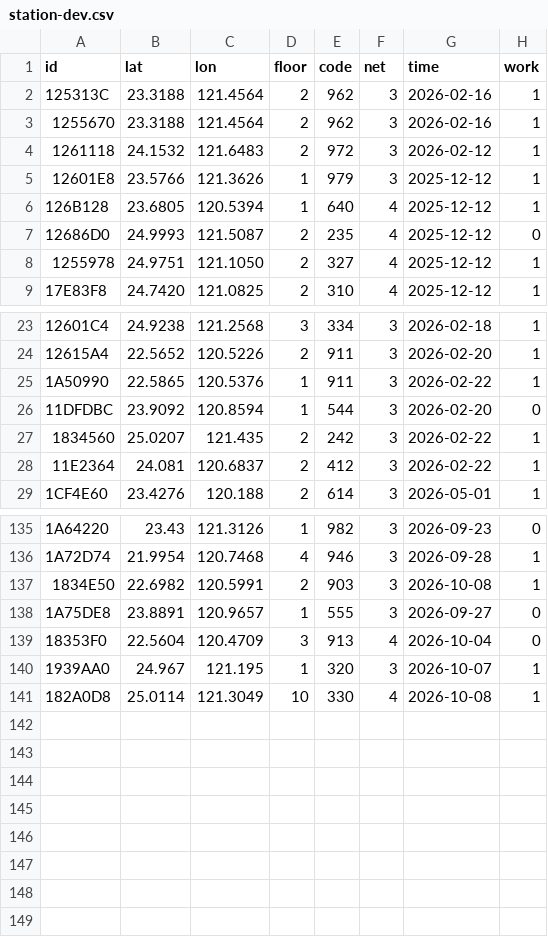
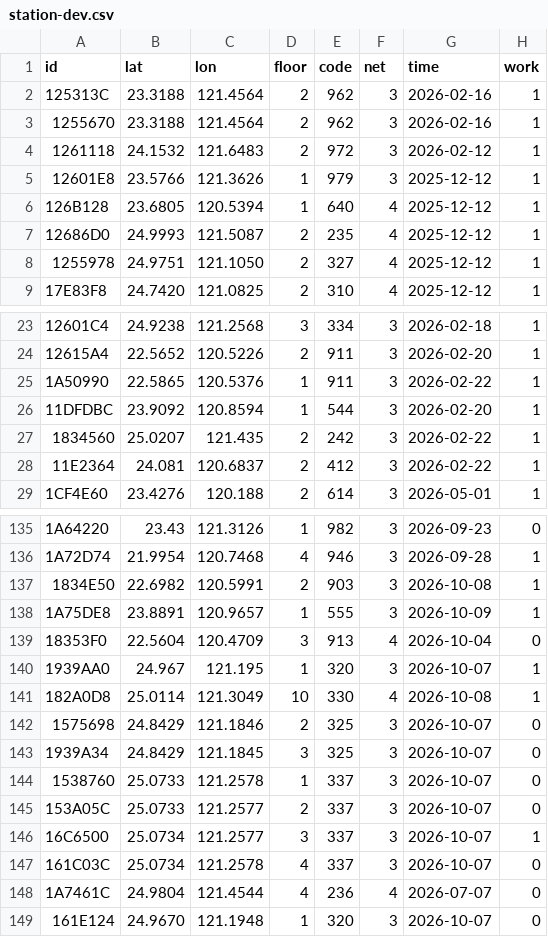
Before and after one commit to ExpTechTW/API, a CSV file: resource/station-dev.csv, drawn as a sheet; only a part is shown, gaps mark what is left out.

Commit message:
fix: station

```diff
--- a/resource/station-dev.csv
+++ b/resource/station-dev.csv
@@ -6,3 +6,3 @@ id,lat,lon,floor,code,net,time,work
 126B128,23.6805,120.5394,1,640,4,2025-12-12,1
-12686D0,24.9993,121.5087,2,235,4,2025-12-12,0
+12686D0,24.9993,121.5087,2,235,4,2025-12-12,1
 1255978,24.9751,121.1050,2,327,4,2025-12-12,1
@@ -25,3 +25,3 @@ id,lat,lon,floor,code,net,time,work
 1A50990,22.5865,120.5376,1,911,3,2026-02-22,1
-11DFDBC,23.9092,120.8594,1,544,3,2026-02-20,0
+11DFDBC,23.9092,120.8594,1,544,3,2026-02-20,1
 1834560,25.0207,121.435,2,242,3,2026-02-22,1
@@ -137,3 +137,3 @@ id,lat,lon,floor,code,net,time,work
 1834E50,22.6982,120.5991,2,903,3,2026-10-08,1
-1A75DE8,23.8891,120.9657,1,555,3,2026-09-27,0
+1A75DE8,23.8891,120.9657,1,555,3,2026-10-09,1
 18353F0,22.5604,120.4709,3,913,4,2026-10-04,0
@@ -141 +141,9 @@ id,lat,lon,floor,code,net,time,work
 182A0D8,25.0114,121.3049,10,330,4,2026-10-08,1
+1575698,24.8429,121.1846,2,325,3,2026-10-07,0
+1939A34,24.8429,121.1845,3,325,3,2026-10-07,0
+1538760,25.0733,121.2578,1,337,3,2026-10-07,0
+153A05C,25.0733,121.2577,2,337,3,2026-10-07,0
+16C6500,25.0734,121.2577,3,337,3,2026-10-07,1
+161C03C,25.0734,121.2578,4,337,3,2026-10-07,0
+1A7461C,24.9804,121.4544,4,236,4,2026-07-07,0
+161E124,24.9670,121.1948,1,320,3,2026-10-07,0
```
